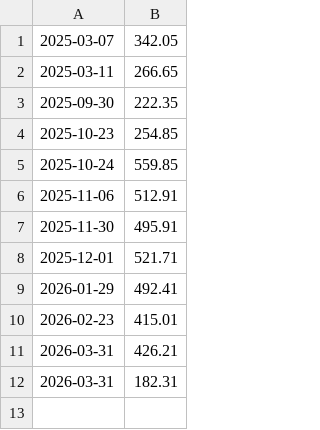
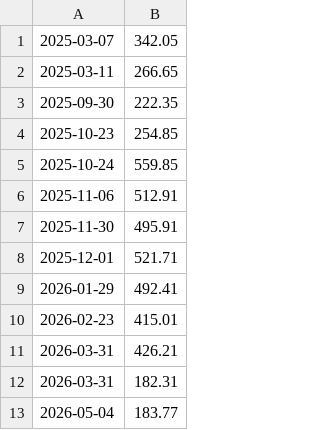
Before and after one commit to UrLab/compta, a CSV file: comptages/caisse.csv, drawn as a sheet; the diff names each change by its address in the sheet, - before the commit and + after, or states it on an @@ line.

Commit message:
final compta Q2 + bilan Q2

```diff
--- a/comptages/caisse.csv
+++ b/comptages/caisse.csv
+row 13: 2026-05-04 | 183.77
```
Also changed, not shown: comptages/full.csv, 4 other files.
